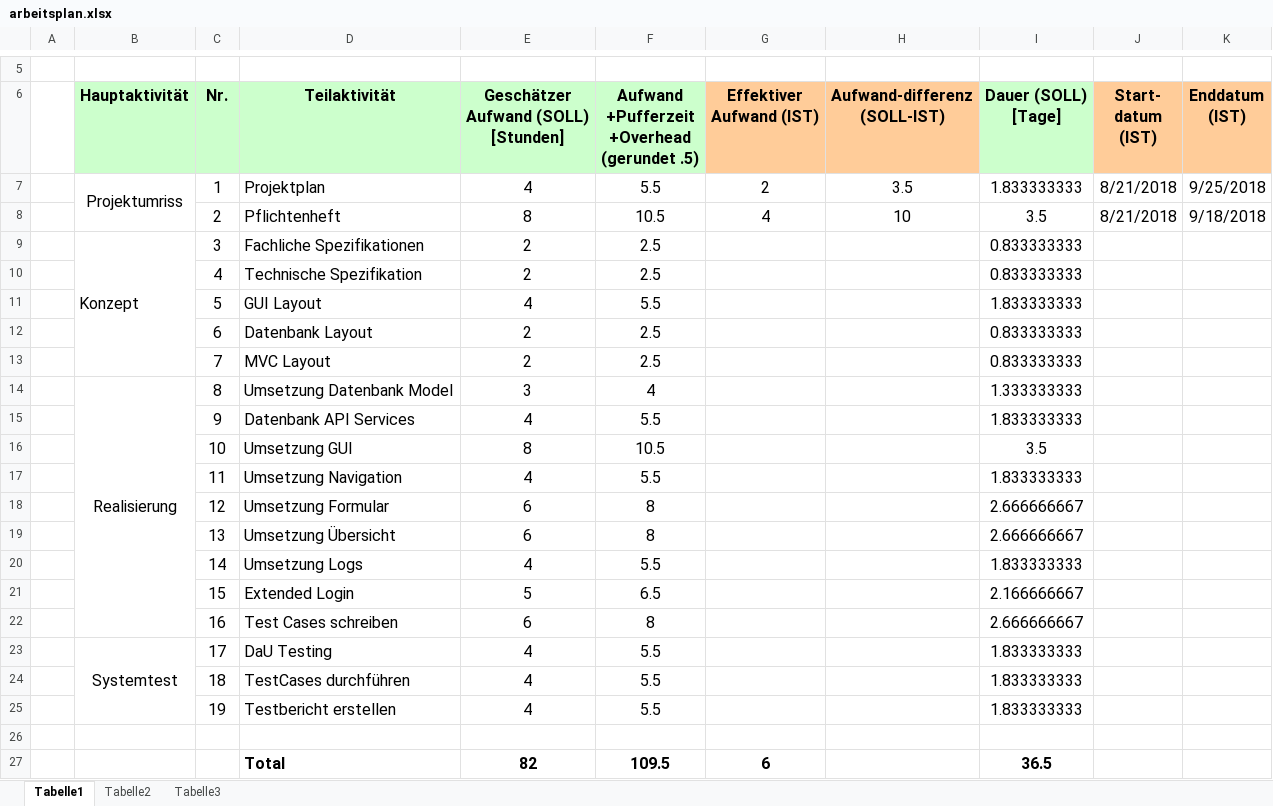
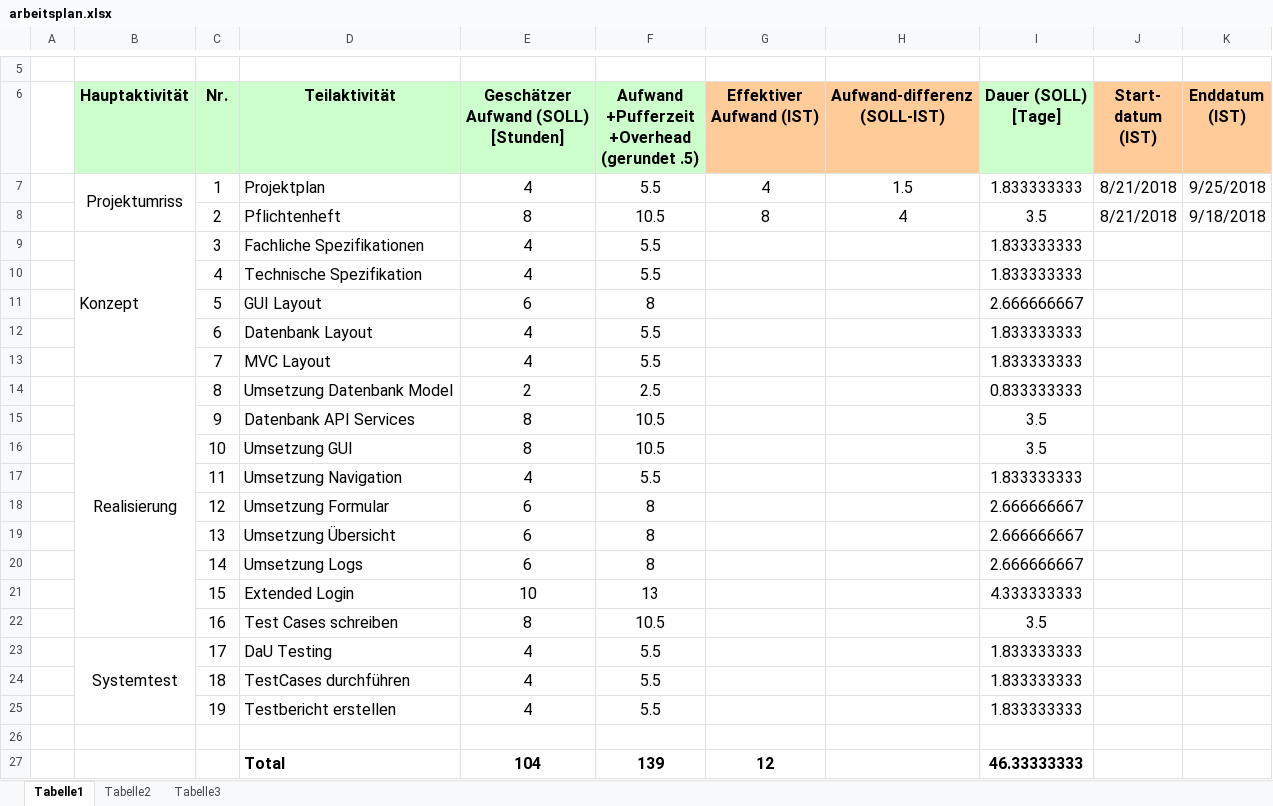
Before and after one commit to Knofxx/tnt, an Excel workbook: documentation/arbeitsplan.xlsx, sheet Tabelle1, drawn as a sheet; only a part is shown, gaps mark what is left out; values as stored, in another font and other column widths than the file's, no borders; removed rows and columns are numbered as before the commit, all else as after; the diff names each change by its address in the sheet, - before the commit and + after, or states it on an @@ line.

Commit message:
updated zeitplan

```diff
--- a/documentation/arbeitsplan.xlsx (sheet Tabelle1)
+++ b/documentation/arbeitsplan.xlsx (sheet Tabelle1)
-G7: 2
+G7: 4
-H7: 3.5
+H7: 1.5
-G8: 4
+G8: 8
-H8: 10
+H8: 4
-E9:E10: 2
+E9:E10: 4
-F9:F10: 2.5
+F9:F10: 5.5
-I9:I10: 0.833333333
+I9:I10: 1.833333333
-E11: 4
+E11: 6
-F11: 5.5
+F11: 8
-I11: 1.833333333
+I11: 2.666666667
-E12:E13: 2
+E12:E13: 4
-F12:F13: 2.5
+F12:F13: 5.5
-I12:I13: 0.833333333
+I12:I13: 1.833333333
-E14: 3
+E14: 2
-F14: 4
+F14: 2.5
-I14: 1.333333333
+I14: 0.833333333
-E15: 4
+E15: 8
-F15: 5.5
+F15: 10.5
-I15: 1.833333333
+I15: 3.5
-E20: 4
+E20: 6
-F20: 5.5
+F20: 8
-I20: 1.833333333
+I20: 2.666666667
-E21: 5
+E21: 10
-F21: 6.5
+F21: 13
-I21: 2.166666667
+I21: 4.333333333
-E22: 6
+E22: 8
-F22: 8
+F22: 10.5
-I22: 2.666666667
+I22: 3.5
-row 27:  |  |  | Total | 82 | 109.5 | 6 |  | 36.5
+row 27:  |  |  | Total | 104 | 139 | 12 |  | 46.33333333
```
